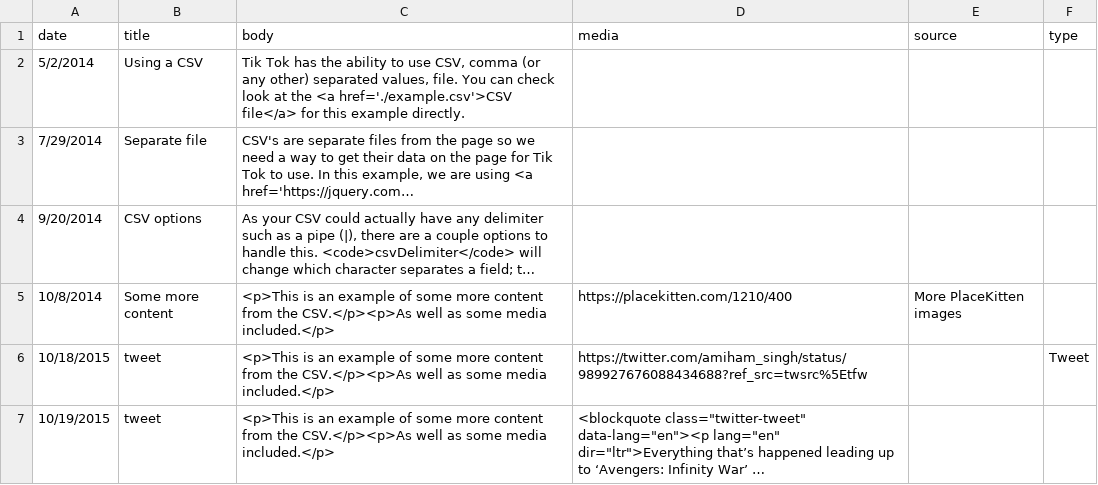
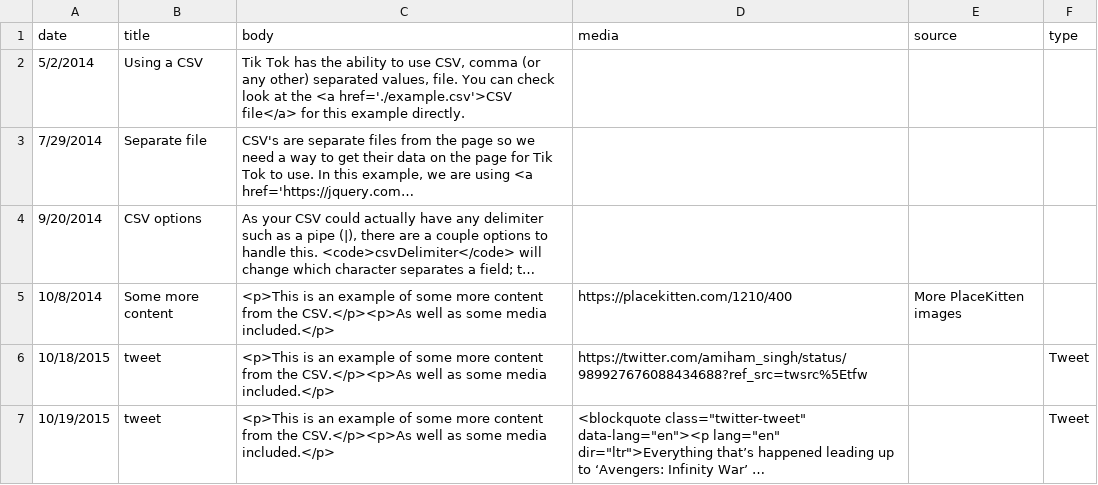
Before and after one commit to amiham-singh/SFWMD_-RAIN-, a CSV file: example.csv, drawn as a sheet; long unchanged cells end in …; the diff names each change by its address in the sheet, - before the commit and + after, or states it on an @@ line.

Commit message:
Update example.csv

```diff
--- a/example.csv
+++ b/example.csv
-F7 (type): (empty)
+F7 (type): Tweet
```
